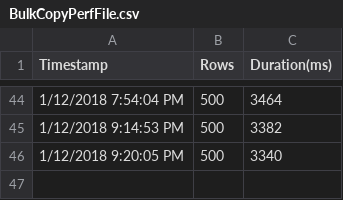
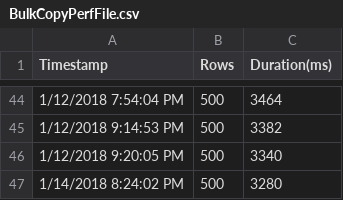
Before and after one commit to dwdii/GarudaUtil, a CSV file: Garuda.Data.Test/BulkCopyPerfFile.csv, drawn as a sheet; only a part is shown, gaps mark what is left out; the diff names each change by its address in the sheet, - before the commit and + after, or states it on an @@ line.

```diff
--- a/Garuda.Data.Test/BulkCopyPerfFile.csv
+++ b/Garuda.Data.Test/BulkCopyPerfFile.csv
+row 47: 1/14/2018 8:24:02 PM | 500 | 3280
```
Also changed, not shown: Garuda.Data.Test/BulkCopySalted3PerfFile.csv, Garuda.Data.Test/QueryRowsPerfFile.csv, 3 other files.
